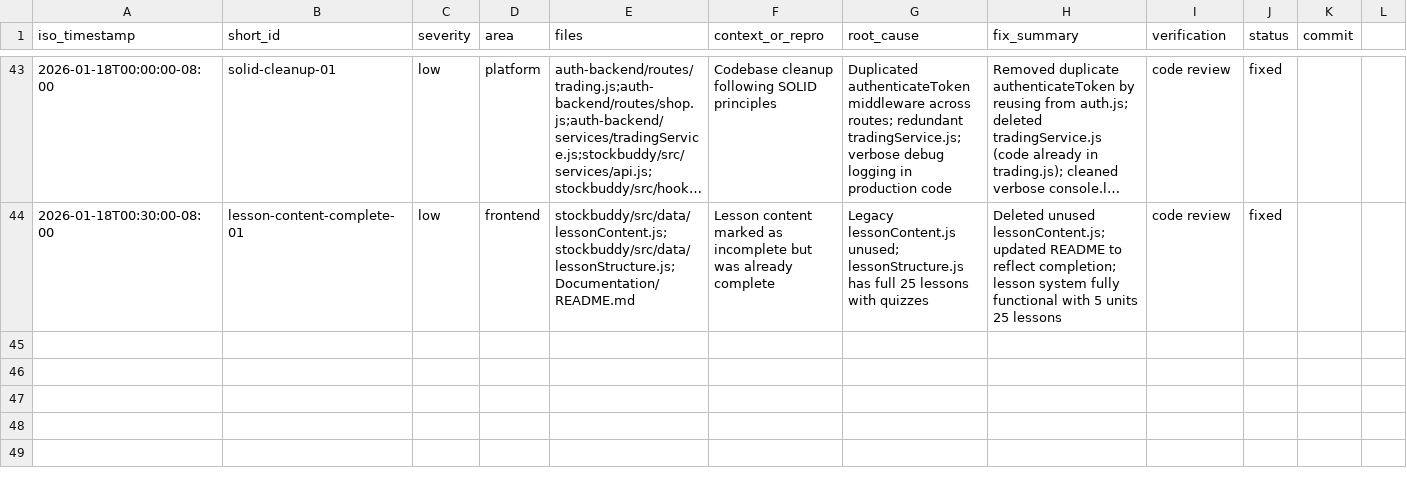
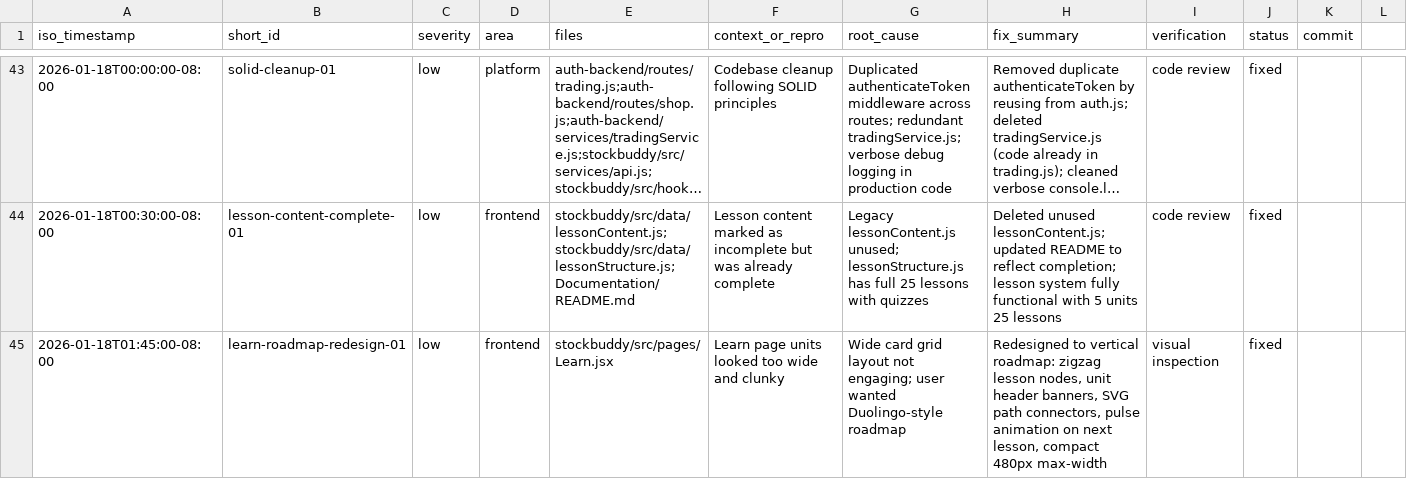
Before and after one commit to akashkarthik473/tickr, a CSV file: buglog.csv, drawn as a sheet; only a part is shown, gaps mark what is left out; long unchanged cells end in …; rows hold the shown columns only; the diff names each change by its address in the sheet, - before the commit and + after, or states it on an @@ line.

```diff
--- a/buglog.csv
+++ b/buglog.csv
+row 45: 2026-01-18T01:45:00-08:00 | learn-roadmap-redesign-01 | low | frontend | stockbuddy/src/pages/Learn.jsx | Learn page units looked too wide and clunky | Wide card grid layout not engaging; user wanted Duolingo-style roadmap | Redesigned to vertical roadmap: zigzag lesson nodes, unit header banners, SVG path connectors, pulse animation on next lesson, compact 480px max-width | visual inspection | fixed
```
Also changed, not shown: 2 other files.
